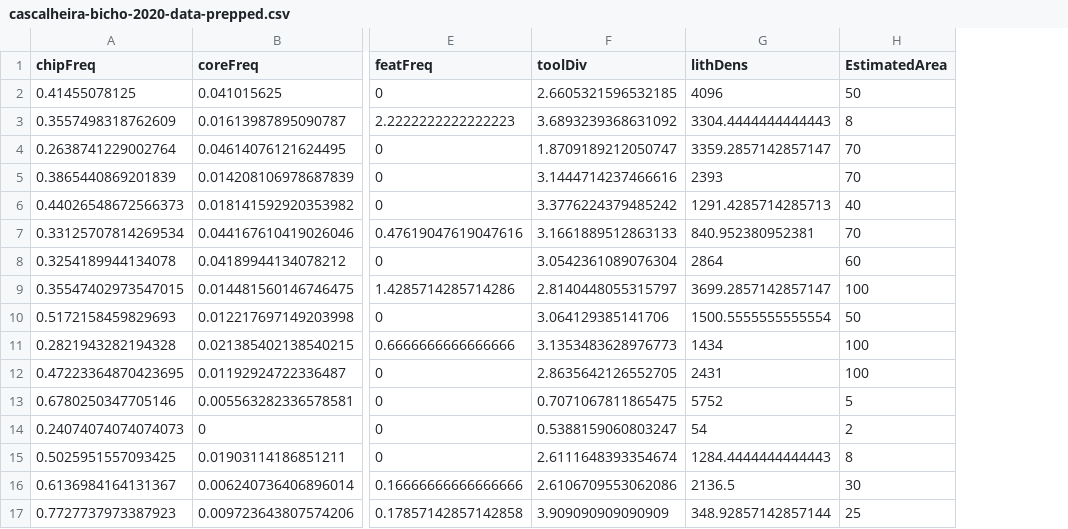
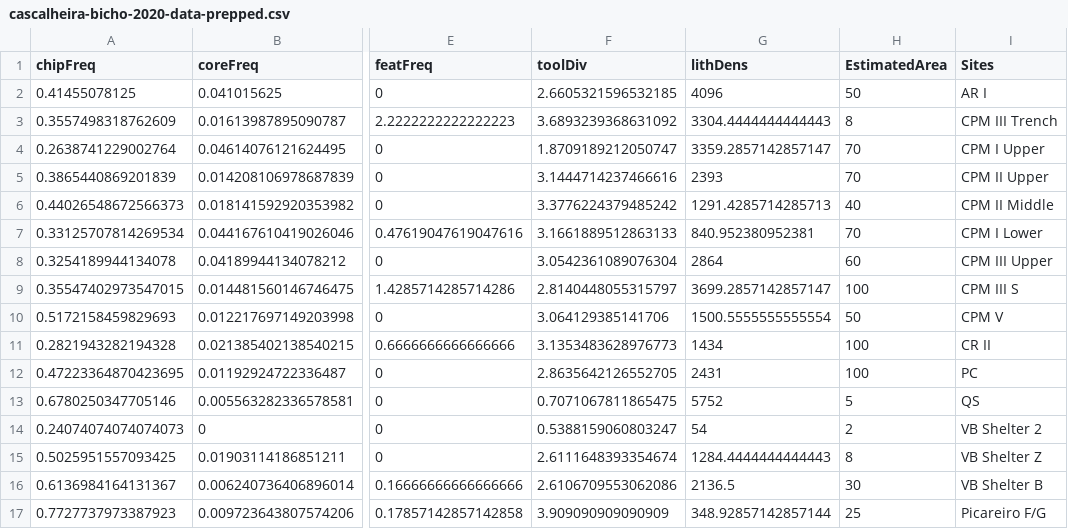
Before and after one commit to benmarwick/stat-inference-and-exploration-for-archaeologists, a CSV file: data/cascalheira-bicho-2020-data-prepped.csv, drawn as a sheet; only a part is shown, gaps mark what is left out; the diff names each change by its address in the sheet, - before the commit and + after, or states it on an @@ line.

Commit message:
include Sites col

```diff
--- a/data/cascalheira-bicho-2020-data-prepped.csv
+++ b/data/cascalheira-bicho-2020-data-prepped.csv
+column I (Sites), rows 2-17: AR I | CPM III Trench | CPM I Upper | CPM II Upper | CPM II Middle | CPM I Lower | CPM III Upper | CPM III S | CPM V | CR II | PC | QS | VB Shelter 2 | VB Shelter Z | VB Shelter B | Picareiro F/G
```
Also changed, not shown: 1 other file.
